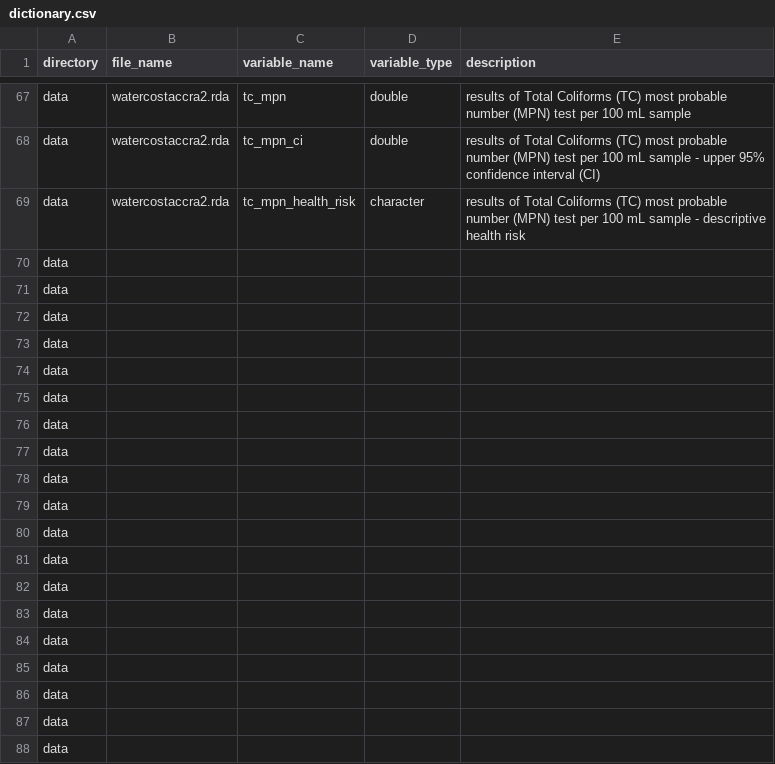
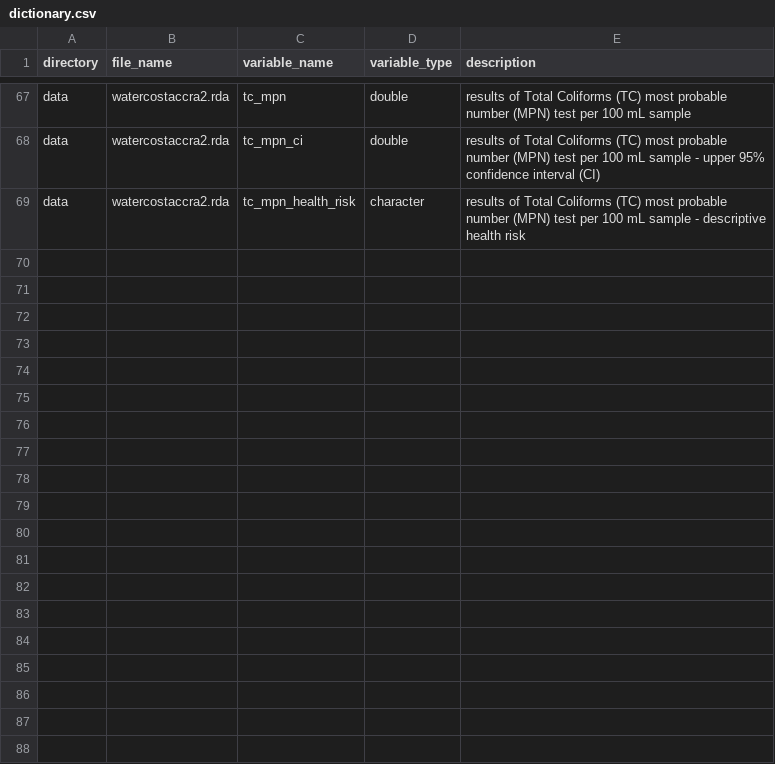
Before and after one commit to openwashdata/watercostaccra, a CSV file: data-raw/dictionary.csv, drawn as a sheet; only a part is shown, gaps mark what is left out; the diff covers the shown part only.

Commit message:
Complete dictionary

```diff
--- a/data-raw/dictionary.csv
+++ b/data-raw/dictionary.csv
@@ -69,20 +69 @@ data,watercostaccra2.rda,tc_mpn_ci,double,results of Total Coliforms (TC) most p
 data,watercostaccra2.rda,tc_mpn_health_risk,character,results of Total Coliforms (TC) most probable number (MPN) test per 100 mL sample - descriptive health risk
-data,,,,
-data,,,,
-data,,,,
-data,,,,
-data,,,,
-data,,,,
-data,,,,
-data,,,,
-data,,,,
-data,,,,
-data,,,,
-data,,,,
-data,,,,
-data,,,,
-data,,,,
-data,,,,
-data,,,,
-data,,,,
-data,,,,
```
Also changed, not shown: 30 removed rows elsewhere in this file.
